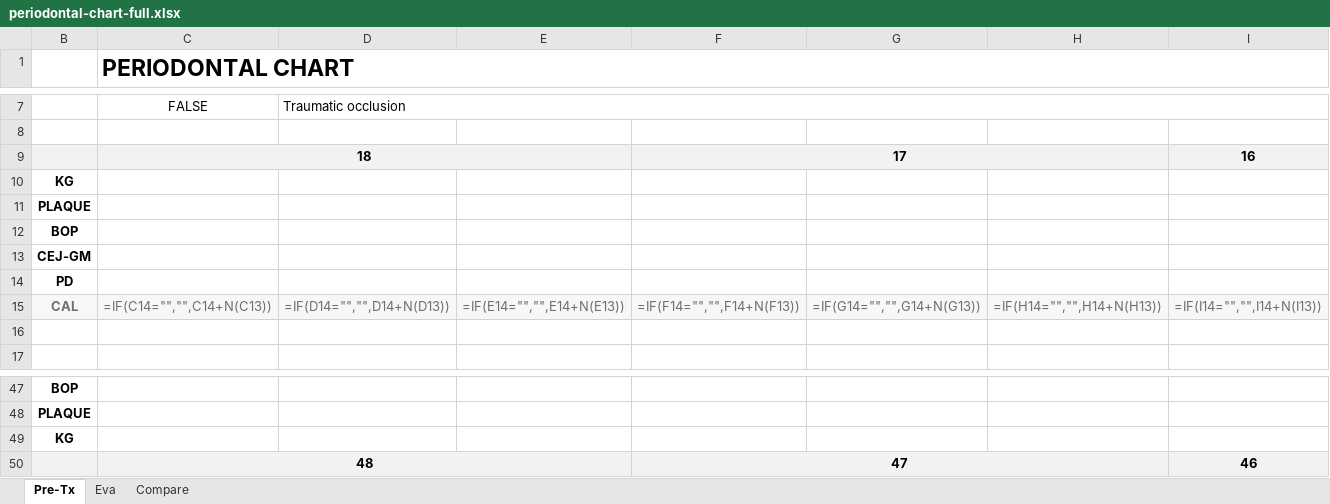
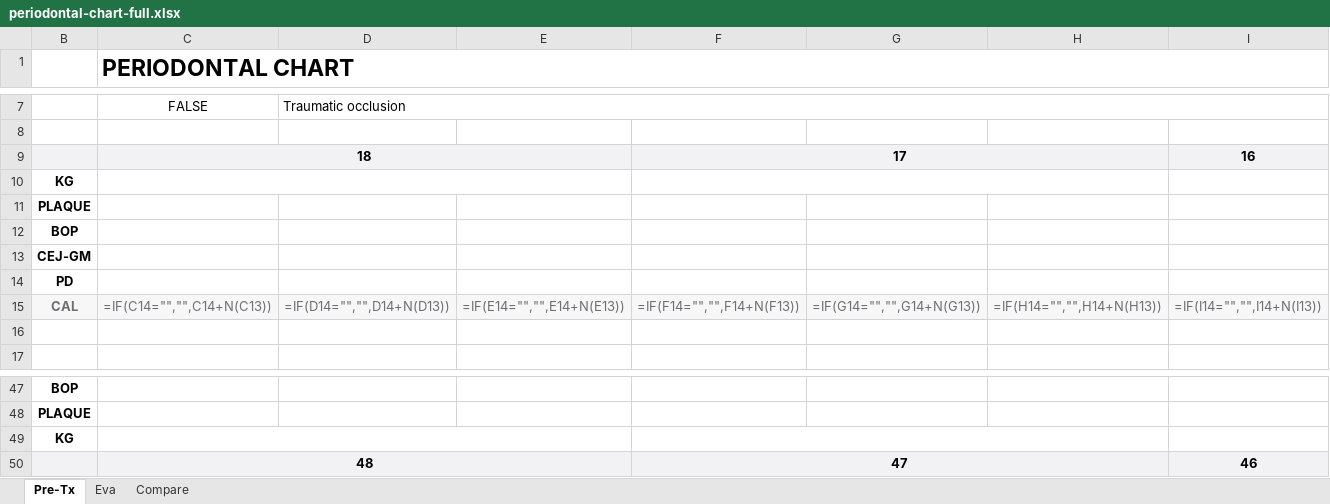
Before and after one commit to suar72/perio-chart, an Excel workbook: templates/periodontal-chart-full.xlsx, sheet Pre-Tx, drawn as a sheet; only a part is shown, gaps mark what is left out; values as stored, in another font and other column widths than the file's, no borders; formulas without a stored value are shown as written; charts and pictures and conditional formats not drawn; the diff covers the shown part only; the diff names each change by its address in the sheet, - before the commit and + after, or states it on an @@ line.

```diff
--- a/templates/periodontal-chart-full.xlsx (sheet Pre-Tx)
+++ b/templates/periodontal-chart-full.xlsx (sheet Pre-Tx)
+C10:E10 merged
+F10:H10 merged
+I10:K10 merged
+C49:E49 merged
+F49:H49 merged
+I49:K49 merged
```
Also changed, not shown: merged cells elsewhere in this sheet, sheet Compare, sheet Eva, 1 other file.
